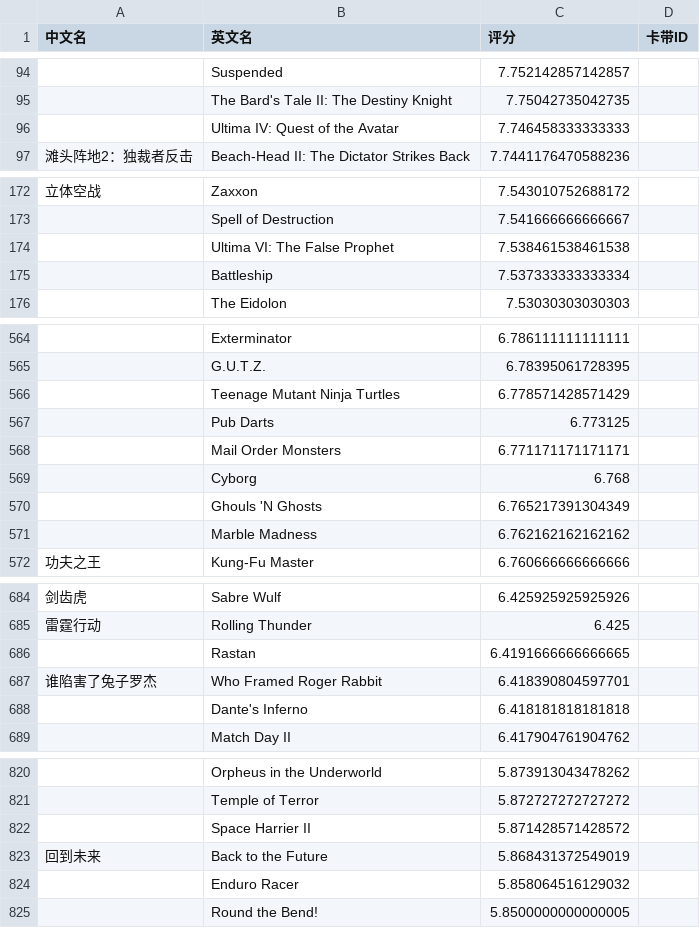
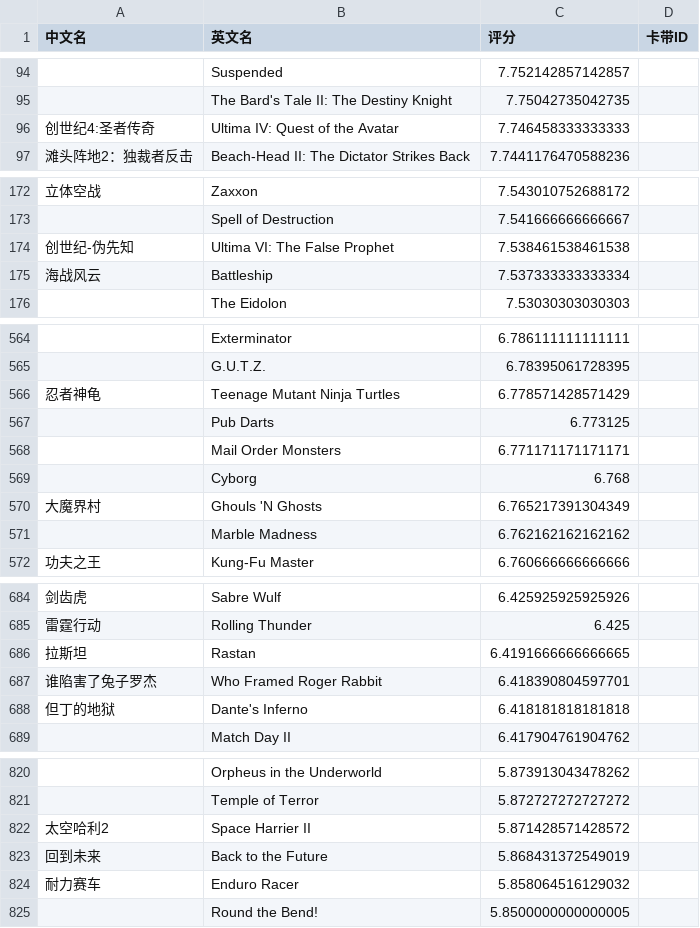
Before and after one commit to LRaito/xgame, a CSV file: backend/search/rankings/c64.csv, drawn as a sheet; only a part is shown, gaps mark what is left out; the diff covers the shown part only; the diff names each change by its address in the sheet, - before the commit and + after, or states it on an @@ line.

```diff
--- a/backend/search/rankings/c64.csv
+++ b/backend/search/rankings/c64.csv
-A96 (中文名): (empty)
+A96 (中文名): 创世纪4:圣者传奇
-A174 (中文名): (empty)
+A174 (中文名): 创世纪-伪先知
-A175 (中文名): (empty)
+A175 (中文名): 海战风云
-A566 (中文名): (empty)
+A566 (中文名): 忍者神龟
-A570 (中文名): (empty)
+A570 (中文名): 大魔界村
-A686 (中文名): (empty)
+A686 (中文名): 拉斯坦
-A688 (中文名): (empty)
+A688 (中文名): 但丁的地狱
-A822 (中文名): (empty)
+A822 (中文名): 太空哈利2
-A824 (中文名): (empty)
+A824 (中文名): 耐力赛车
```
Also changed, not shown: 19 edited cells elsewhere in this file, backend/search/rankings/gb.csv, backend/search/rankings/psp.csv, 36 other files.
